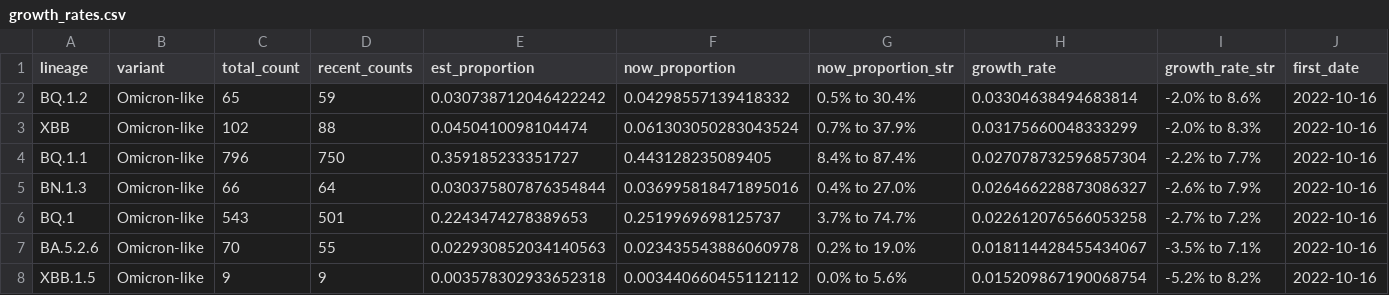
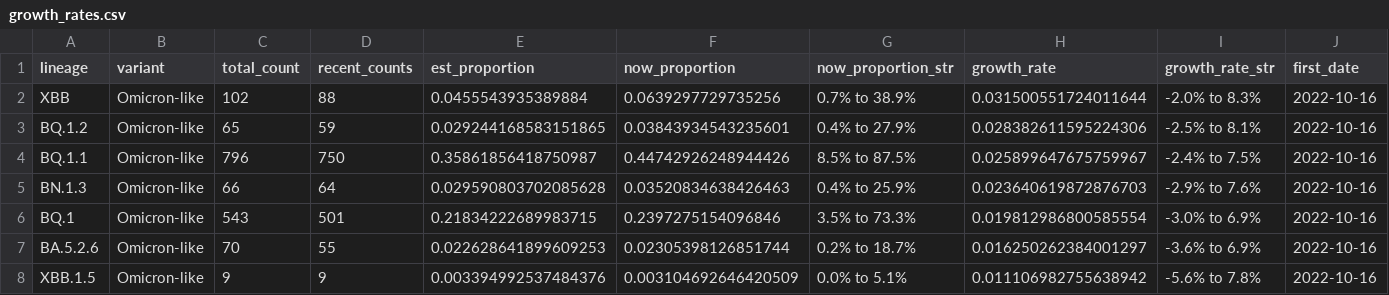
Before and after one commit to andersen-lab/lone_pine, a CSV file: resources/growth_rates.csv, drawn as a sheet; only a part is shown; removed rows and columns are numbered as before the commit, all else as after; rows hold the shown columns only; the diff covers the shown part only; the diff names each change by its address in the sheet, - before the commit and + after, or states it on an @@ line.

Commit message:
Automated update of cases and sequences on 2023-02-26

```diff
--- a/resources/growth_rates.csv
+++ b/resources/growth_rates.csv
-row 2: BQ.1.2 | Omicron-like | 65 | 59 | 0.030738712046422242 | 0.04298557139418332 | 0.5% to 30.4% | 0.03304638494683814 | -2.0% to 8.6% | 2022-10-16
-E2 (est_proportion): 0.0450410098104474
+E2 (est_proportion): 0.0455543935389884
-F2 (now_proportion): 0.061303050283043524
+F2 (now_proportion): 0.0639297729735256
-G2 (now_proportion_str): 0.7% to 37.9%
+G2 (now_proportion_str): 0.7% to 38.9%
-H2 (growth_rate): 0.03175660048333299
+H2 (growth_rate): 0.031500551724011644
+row 3: BQ.1.2 | Omicron-like | 65 | 59 | 0.029244168583151865 | 0.03843934543235601 | 0.4% to 27.9% | 0.028382611595224306 | -2.5% to 8.1% | 2022-10-16
-E4 (est_proportion): 0.359185233351727
+E4 (est_proportion): 0.35861856418750987
-F4 (now_proportion): 0.443128235089405
+F4 (now_proportion): 0.44742926248944426
-G4 (now_proportion_str): 8.4% to 87.4%
+G4 (now_proportion_str): 8.5% to 87.5%
-H4 (growth_rate): 0.027078732596857304
+H4 (growth_rate): 0.025899647675759967
-I4 (growth_rate_str): -2.2% to 7.7%
+I4 (growth_rate_str): -2.4% to 7.5%
-E5 (est_proportion): 0.030375807876354844
+E5 (est_proportion): 0.029590803702085628
-F5 (now_proportion): 0.036995818471895016
+F5 (now_proportion): 0.03520834638426463
-G5 (now_proportion_str): 0.4% to 27.0%
+G5 (now_proportion_str): 0.4% to 25.9%
-H5 (growth_rate): 0.026466228873086327
+H5 (growth_rate): 0.023640619872876703
-I5 (growth_rate_str): -2.6% to 7.9%
+I5 (growth_rate_str): -2.9% to 7.6%
-E6 (est_proportion): 0.2243474278389653
+E6 (est_proportion): 0.21834222689983715
-F6 (now_proportion): 0.2519969698125737
+F6 (now_proportion): 0.2397275154096846
-G6 (now_proportion_str): 3.7% to 74.7%
+G6 (now_proportion_str): 3.5% to 73.3%
-H6 (growth_rate): 0.022612076566053258
+H6 (growth_rate): 0.019812986800585554
-I6 (growth_rate_str): -2.7% to 7.2%
+I6 (growth_rate_str): -3.0% to 6.9%
-E7 (est_proportion): 0.022930852034140563
+E7 (est_proportion): 0.022628641899609253
-F7 (now_proportion): 0.023435543886060978
+F7 (now_proportion): 0.02305398126851744
-G7 (now_proportion_str): 0.2% to 19.0%
+G7 (now_proportion_str): 0.2% to 18.7%
-H7 (growth_rate): 0.018114428455434067
+H7 (growth_rate): 0.016250262384001297
-I7 (growth_rate_str): -3.5% to 7.1%
+I7 (growth_rate_str): -3.6% to 6.9%
-E8 (est_proportion): 0.003578302933652318
+E8 (est_proportion): 0.003394992537484376
-F8 (now_proportion): 0.003440660455112112
+F8 (now_proportion): 0.003104692646420509
-G8 (now_proportion_str): 0.0% to 5.6%
+G8 (now_proportion_str): 0.0% to 5.1%
-H8 (growth_rate): 0.015209867190068754
+H8 (growth_rate): 0.011106982755638942
-I8 (growth_rate_str): -5.2% to 8.2%
+I8 (growth_rate_str): -5.6% to 7.8%
```
Also changed, not shown: 1 added row, 1 removed row and 44 edited cells elsewhere in this file.
